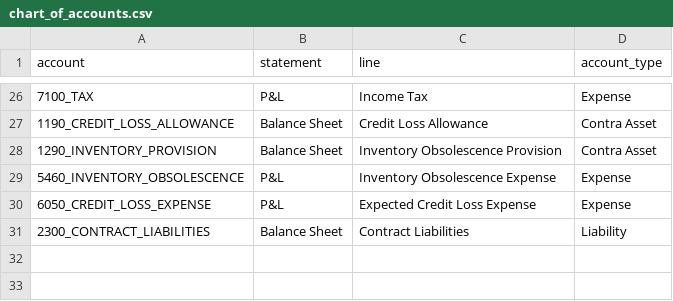
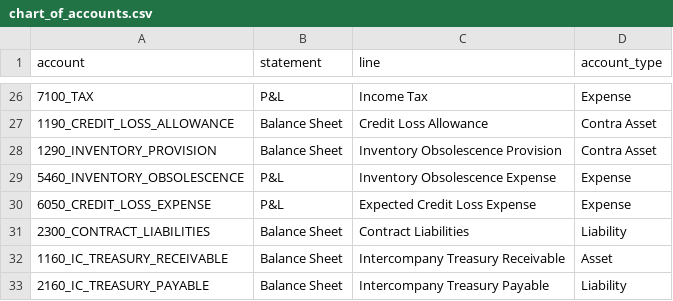
Before and after one commit to raul-s-c/enterprise-finance-command-center, a CSV file: data/processed/chart_of_accounts.csv, drawn as a sheet; only a part is shown, gaps mark what is left out; the diff names each change by its address in the sheet, - before the commit and + after, or states it on an @@ line.

```diff
--- a/data/processed/chart_of_accounts.csv
+++ b/data/processed/chart_of_accounts.csv
+row 32: 1160_IC_TREASURY_RECEIVABLE | Balance Sheet | Intercompany Treasury Receivable | Asset
+row 33: 2160_IC_TREASURY_PAYABLE | Balance Sheet | Intercompany Treasury Payable | Liability
```
Also changed, not shown: data/processed/balance_sheet.csv, data/processed/cash_flow.csv, 10 other files.
